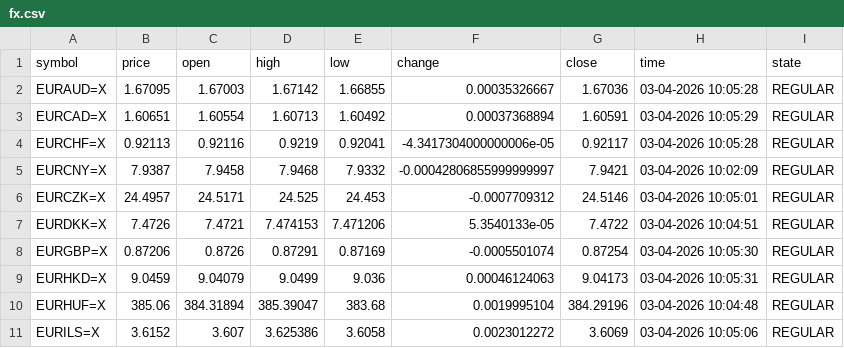
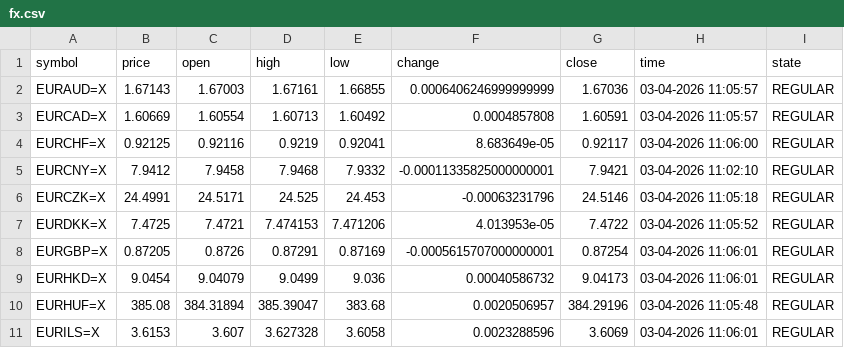
Before and after one commit to diogo-va/csv_test, a CSV file: fx.csv, drawn as a sheet; only a part is shown; the diff covers the shown part only.

Commit message:
Auto update CSV data

```diff
--- a/fx.csv
+++ b/fx.csv
@@ -1,11 +1,11 @@
 symbol	price	open	high	low	change	close	time	state
-EURAUD=X	1.67095	1.67003	1.67142	1.66855	0.00035326667	1.67036	03-04-2026 10:05:28	REGULAR
-EURCAD=X	1.60651	1.60554	1.60713	1.60492	0.00037368894	1.60591	03-04-2026 10:05:29	REGULAR
-EURCHF=X	0.92113	0.92116	0.9219	0.92041	-4.3417304000000006e-05	0.92117	03-04-2026 10:05:28	REGULAR
-EURCNY=X	7.9387	7.9458	7.9468	7.9332	-0.00042806855999999997	7.9421	03-04-2026 10:02:09	REGULAR
-EURCZK=X	24.4957	24.5171	24.525	24.453	-0.0007709312	24.5146	03-04-2026 10:05:01	REGULAR
-EURDKK=X	7.4726	7.4721	7.474153	7.471206	5.3540133e-05	7.4722	03-04-2026 10:04:51	REGULAR
-EURGBP=X	0.87206	0.8726	0.87291	0.87169	-0.0005501074	0.87254	03-04-2026 10:05:30	REGULAR
-EURHKD=X	9.0459	9.04079	9.0499	9.036	0.00046124063	9.04173	03-04-2026 10:05:31	REGULAR
-EURHUF=X	385.06	384.31894	385.39047	383.68	0.0019995104	384.29196	03-04-2026 10:04:48	REGULAR
-EURILS=X	3.6152	3.607	3.625386	3.6058	0.0023012272	3.6069	03-04-2026 10:05:06	REGULAR
+EURAUD=X	1.67143	1.67003	1.67161	1.66855	0.0006406246999999999	1.67036	03-04-2026 11:05:57	REGULAR
+EURCAD=X	1.60669	1.60554	1.60713	1.60492	0.0004857808	1.60591	03-04-2026 11:05:57	REGULAR
+EURCHF=X	0.92125	0.92116	0.9219	0.92041	8.683649e-05	0.92117	03-04-2026 11:06:00	REGULAR
+EURCNY=X	7.9412	7.9458	7.9468	7.9332	-0.00011335825000000001	7.9421	03-04-2026 11:02:10	REGULAR
+EURCZK=X	24.4991	24.5171	24.525	24.453	-0.00063231796	24.5146	03-04-2026 11:05:18	REGULAR
+EURDKK=X	7.4725	7.4721	7.474153	7.471206	4.013953e-05	7.4722	03-04-2026 11:05:52	REGULAR
+EURGBP=X	0.87205	0.8726	0.87291	0.87169	-0.0005615707000000001	0.87254	03-04-2026 11:06:01	REGULAR
+EURHKD=X	9.0454	9.04079	9.0499	9.036	0.00040586732	9.04173	03-04-2026 11:06:01	REGULAR
+EURHUF=X	385.08	384.31894	385.39047	383.68	0.0020506957	384.29196	03-04-2026 11:05:48	REGULAR
+EURILS=X	3.6153	3.607	3.627328	3.6058	0.0023288596	3.6069	03-04-2026 11:06:01	REGULAR
```
Also changed, not shown: 37 edited cells elsewhere in this file.
